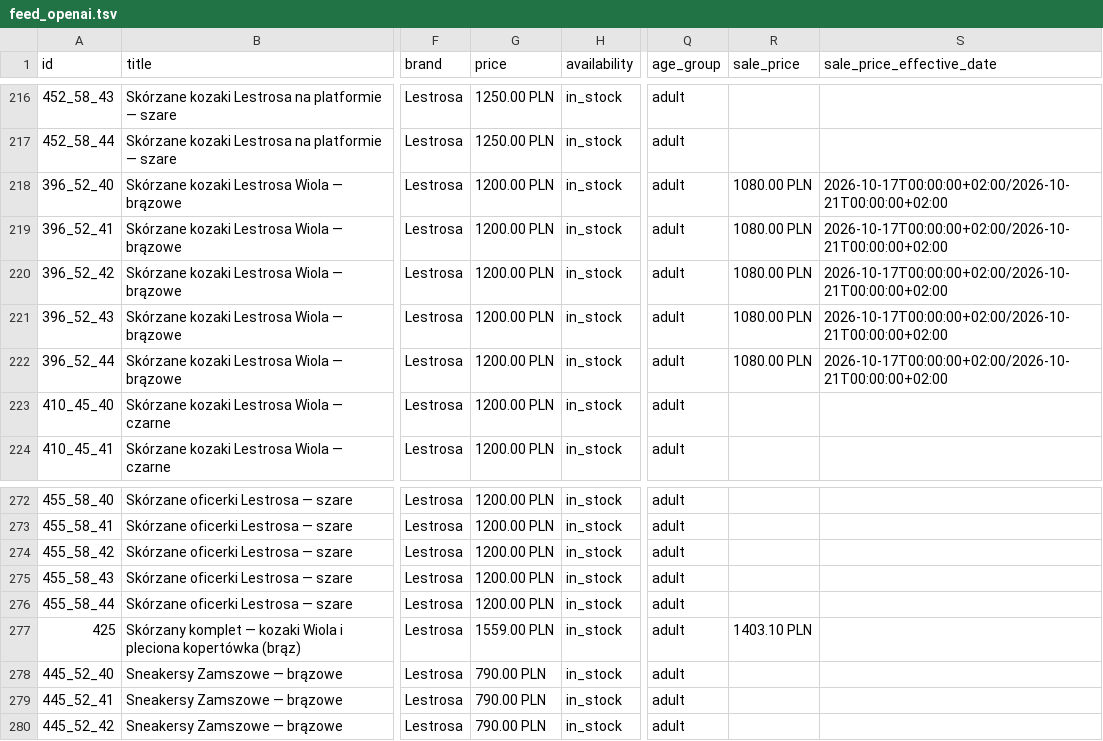
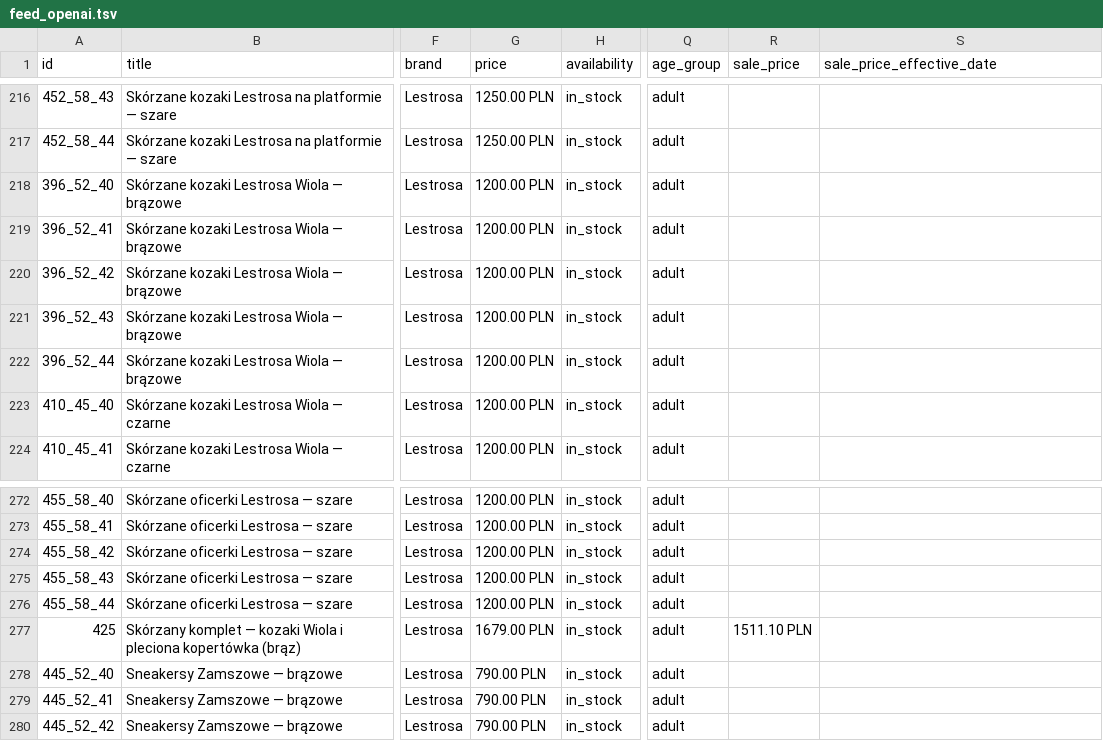
Before and after one commit to ANedbalski/italy-shop-feed-public, a TSV file: feed_openai.tsv, drawn as a sheet; only a part is shown, gaps mark what is left out; the diff names each change by its address in the sheet, - before the commit and + after, or states it on an @@ line.

```diff
--- a/feed_openai.tsv
+++ b/feed_openai.tsv
-R218:R222 (sale_price): 1080.00 PLN
+R218:R222 (sale_price): (empty)
-S218:S222 (sale_price_effective_date): 2026-10-17T00:00:00+02:00/2026-10-21T00:00:00+02:00
+S218:S222 (sale_price_effective_date): (empty)
-G277 (price): 1559.00 PLN
+G277 (price): 1679.00 PLN
-R277 (sale_price): 1403.10 PLN
+R277 (sale_price): 1511.10 PLN
```
Also changed, not shown: feed_openai.csv, 2 other files.
